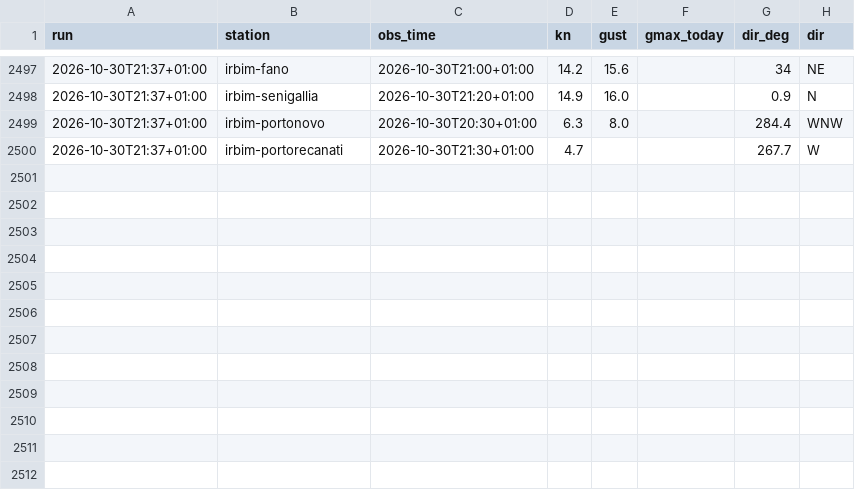
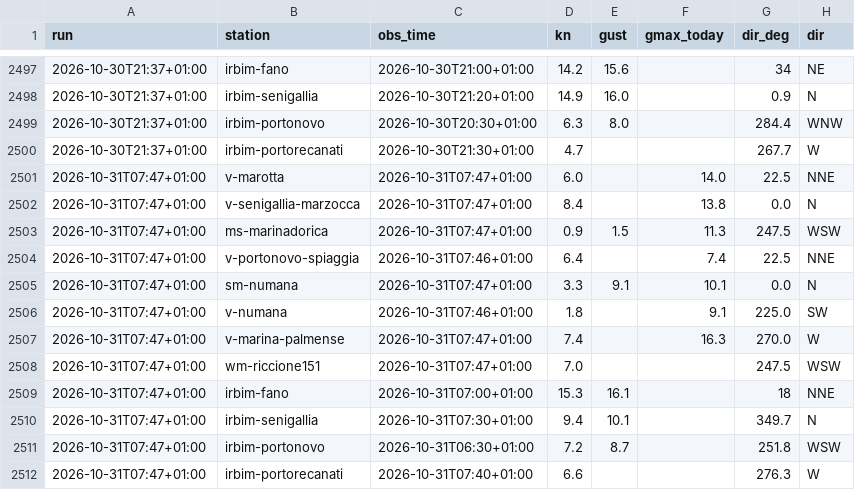
Before and after one commit to giuliobellitti-cell/spot-board-dati, a CSV file: data/obs/2026-10.csv, drawn as a sheet; only a part is shown, gaps mark what is left out.

```diff
--- a/data/obs/2026-10.csv
+++ b/data/obs/2026-10.csv
@@ -2500 +2500,13 @@ run,station,obs_time,kn,gust,gmax_today,dir_deg,dir
 2026-10-30T21:37+01:00,irbim-portorecanati,2026-10-30T21:30+01:00,4.7,,,267.7,W
+2026-10-31T07:47+01:00,v-marotta,2026-10-31T07:47+01:00,6.0,,14.0,22.5,NNE
+2026-10-31T07:47+01:00,v-senigallia-marzocca,2026-10-31T07:47+01:00,8.4,,13.8,0.0,N
+2026-10-31T07:47+01:00,ms-marinadorica,2026-10-31T07:47+01:00,0.9,1.5,11.3,247.5,WSW
+2026-10-31T07:47+01:00,v-portonovo-spiaggia,2026-10-31T07:46+01:00,6.4,,7.4,22.5,NNE
+2026-10-31T07:47+01:00,sm-numana,2026-10-31T07:47+01:00,3.3,9.1,10.1,0.0,N
+2026-10-31T07:47+01:00,v-numana,2026-10-31T07:46+01:00,1.8,,9.1,225.0,SW
+2026-10-31T07:47+01:00,v-marina-palmense,2026-10-31T07:47+01:00,7.4,,16.3,270.0,W
+2026-10-31T07:47+01:00,wm-riccione151,2026-10-31T07:47+01:00,7.0,,,247.5,WSW
+2026-10-31T07:47+01:00,irbim-fano,2026-10-31T07:00+01:00,15.3,16.1,,18,NNE
+2026-10-31T07:47+01:00,irbim-senigallia,2026-10-31T07:30+01:00,9.4,10.1,,349.7,N
+2026-10-31T07:47+01:00,irbim-portonovo,2026-10-31T06:30+01:00,7.2,8.7,,251.8,WSW
+2026-10-31T07:47+01:00,irbim-portorecanati,2026-10-31T07:40+01:00,6.6,,,276.3,W
```
Also changed, not shown: data/mare/2026-10.csv, 2 other files.
